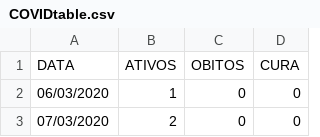
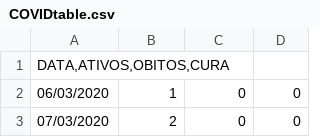
Before and after one commit to arturcf93/COVID19, a CSV file: COVIDtable.csv, drawn as a sheet; only a part is shown; removed rows and columns are numbered as before the commit, all else as after; the diff names each change by its address in the sheet, - before the commit and + after, or states it on an @@ line.

Commit message:
Update COVIDtable.csv

```diff
--- a/COVIDtable.csv
+++ b/COVIDtable.csv
-row 1: DATA | ATIVOS | OBITOS | CURA
+row 1: DATA,ATIVOS,OBITOS,CURA
```
